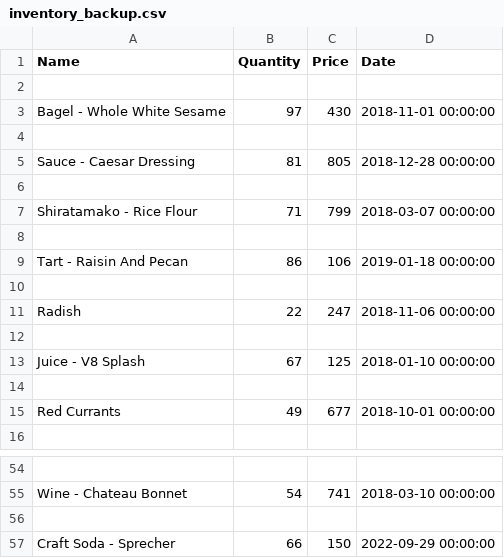
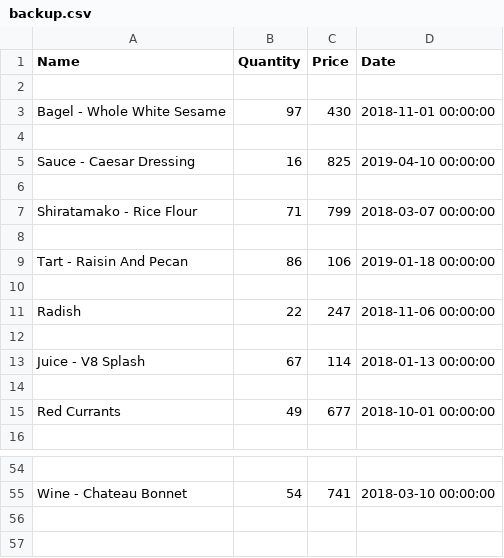
Before and after one commit to jwitherell24/kingmas-app, a CSV file: backup.csv (was inventory_backup.csv), drawn as a sheet; only a part is shown, gaps mark what is left out; the diff names each change by its address in the sheet, - before the commit and + after, or states it on an @@ line.

```diff
--- a/inventory_backup.csv
+++ b/backup.csv
-B5 (Quantity): 81
+B5 (Quantity): 16
-C5 (Price): 805
+C5 (Price): 825
-D5 (Date): 2018-12-28 00:00:00
+D5 (Date): 2019-04-10 00:00:00
-C13 (Price): 125
+C13 (Price): 114
-D13 (Date): 2018-01-10 00:00:00
+D13 (Date): 2018-01-13 00:00:00
-row 56: (empty)
-row 57: Craft Soda - Sprecher | 66 | 150 | 2022-09-29 00:00:00
```
Also changed, not shown: 2 other files.
